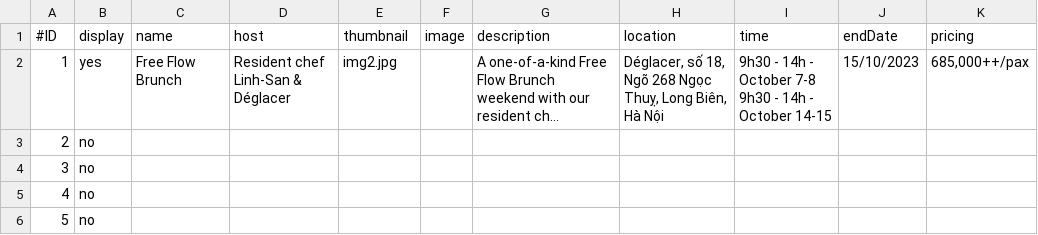
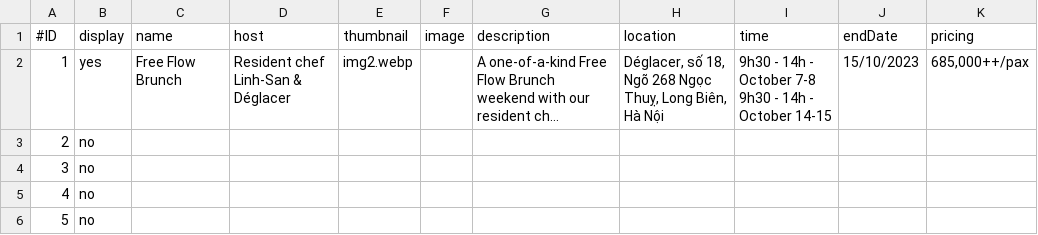
Before and after one commit to tiendao2501/tiendao2501, a CSV file: events.csv, drawn as a sheet; only a part is shown; long unchanged cells end in …; the diff names each change by its address in the sheet, - before the commit and + after, or states it on an @@ line.

```diff
--- a/events.csv
+++ b/events.csv
-E2 (thumbnail): img2.jpg
+E2 (thumbnail): img2.webp
```
Also changed, not shown: 8 other files.
